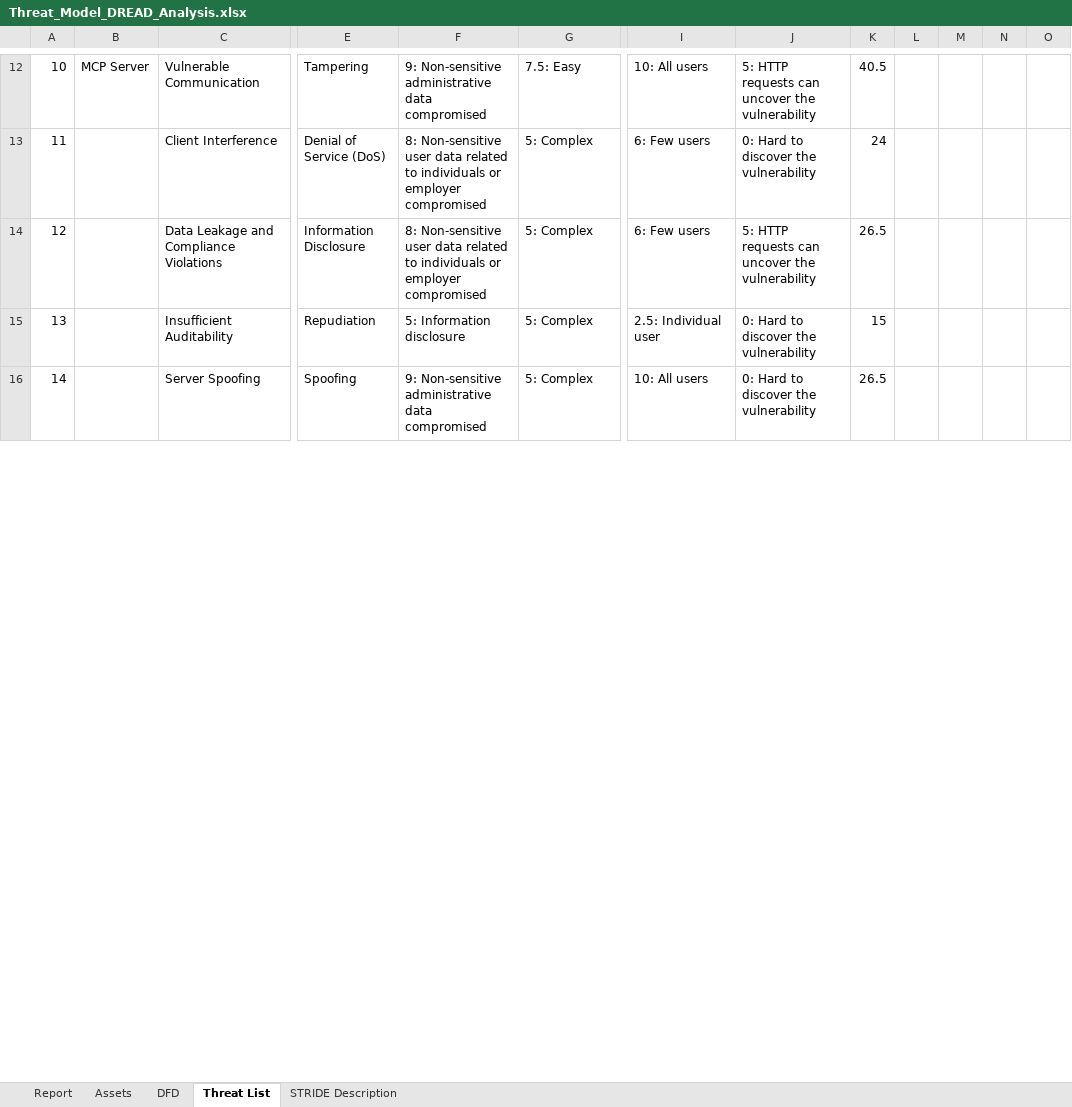
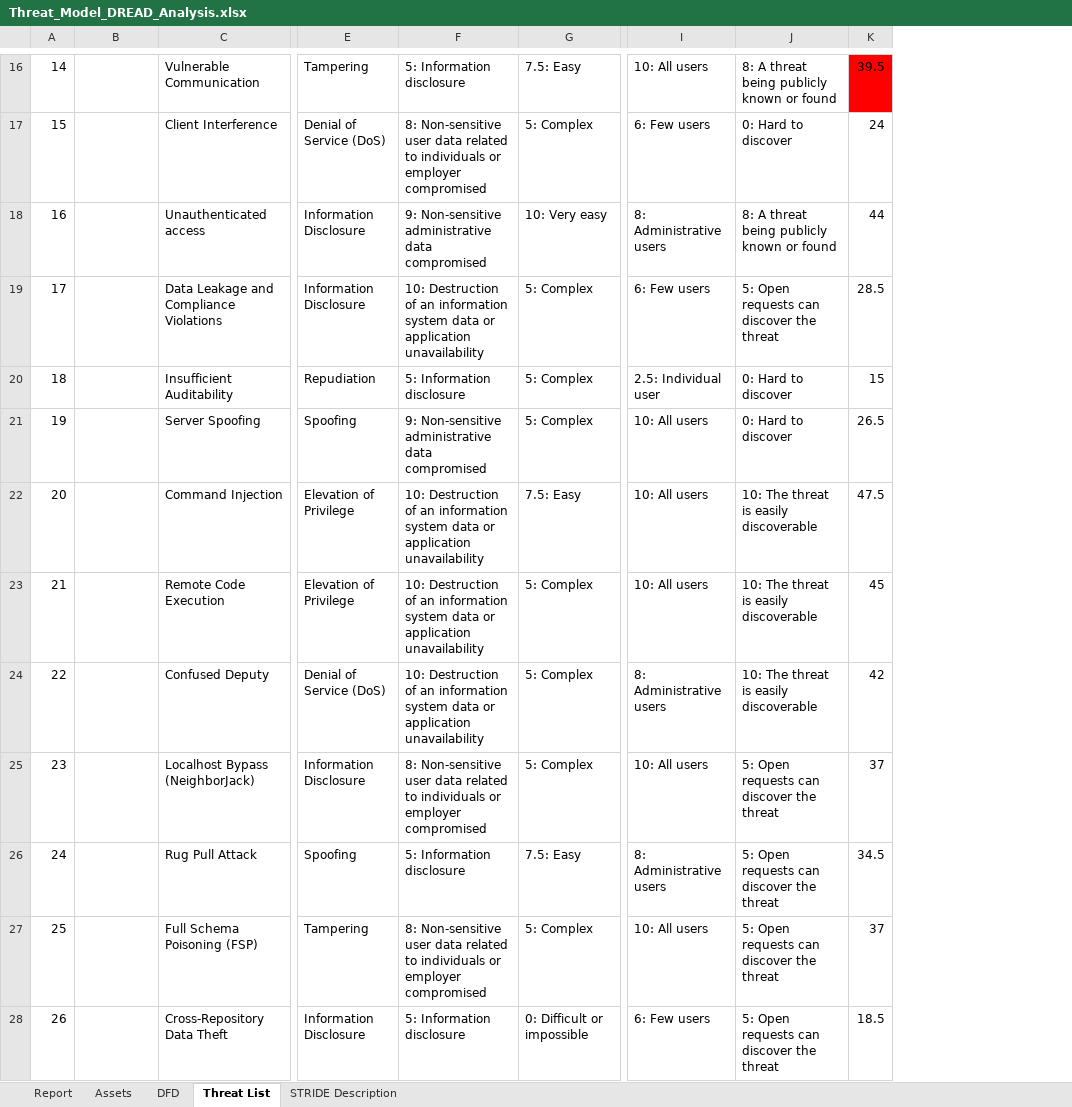
Before and after one commit to nyit-vancouver/mcp-security, an Excel workbook: threat-model/Threat_Model_DREAD_Analysis.xlsx, sheet Threat List, drawn as a sheet; only a part is shown, gaps mark what is left out; values as stored, in another font and other column widths than the file's, no borders; conditional formats not drawn; removed rows and columns are numbered as before the commit, all else as after; rows hold the shown columns only; the diff covers the shown part only; the diff names each change by its address in the sheet, - before the commit and + after, or states it on an @@ line.

```diff
--- a/threat-model/Threat_Model_DREAD_Analysis.xlsx (sheet Threat List)
+++ b/threat-model/Threat_Model_DREAD_Analysis.xlsx (sheet Threat List)
-column J, rows 12-16: 5: HTTP requests can uncover the vulnerability | 0: Hard to discover the vulnerability | 5: HTTP requests can uncover the vulnerability | 0: Hard to discover the vulnerability | 0: Hard to discover the vulnerability
+column J, rows 16-17: 8: A threat being publicly known or found | 0: Hard to discover; rows 19-21: 5: Open requests can discover the threat | 0: Hard to discover | 0: Hard to discover
-column L, empty
-column M, empty
-column N, empty
-column O, empty
@@ column A renumbered from row 1 down @@
-B16: MCP Server
+B16: (empty)
-F16: 9: Non-sensitive administrative data compromised
+F16: 5: Information disclosure
-K16: 40.5
+K16: 39.5
-K16 fill: none
+K16 fill: #FF0000
+row 18: 16 |  | Unauthenticated access | Information Disclosure | 9: Non-sensitive administrative data compromised | 10: Very easy | 8: Administrative users | 8: A threat being publicly known or found | 44
-F19: 8: Non-sensitive user data related to individuals or employer compromised
+F19: 10: Destruction of an information system data or application unavailability
-K19: 26.5
+K19: 28.5
+row 22: 20 |  | Command Injection | Elevation of Privilege | 10: Destruction of an information system data or application unavailability | 7.5: Easy | 10: All users | 10: The threat is easily discoverable | 47.5
+row 23: 21 |  | Remote Code Execution | Elevation of Privilege | 10: Destruction of an information system data or application unavailability | 5: Complex | 10: All users | 10: The threat is easily discoverable | 45
+row 24: 22 |  | Confused Deputy | Denial of Service (DoS) | 10: Destruction of an information system data or application unavailability | 5: Complex | 8: Administrative users | 10: The threat is easily discoverable | 42
+row 25: 23 |  | Localhost Bypass (NeighborJack) | Information Disclosure | 8: Non-sensitive user data related to individuals or employer compromised | 5: Complex | 10: All users | 5: Open requests can discover the threat | 37
+row 26: 24 |  | Rug Pull Attack | Spoofing | 5: Information disclosure | 7.5: Easy | 8: Administrative users | 5: Open requests can discover the threat | 34.5
+row 27: 25 |  | Full Schema Poisoning (FSP) | Tampering | 8: Non-sensitive user data related to individuals or employer compromised | 5: Complex | 10: All users | 5: Open requests can discover the threat | 37
+row 28: 26 |  | Cross-Repository Data Theft | Information Disclosure | 5: Information disclosure | 0: Difficult or impossible | 6: Few users | 5: Open requests can discover the threat | 18.5
```
Also changed, not shown: 14 added rows, 48 edited cells, cell formats and merged cells elsewhere in this sheet, sheet Report, sheet DFD, formulas that keep their value, charts or pictures, 2 other files.
